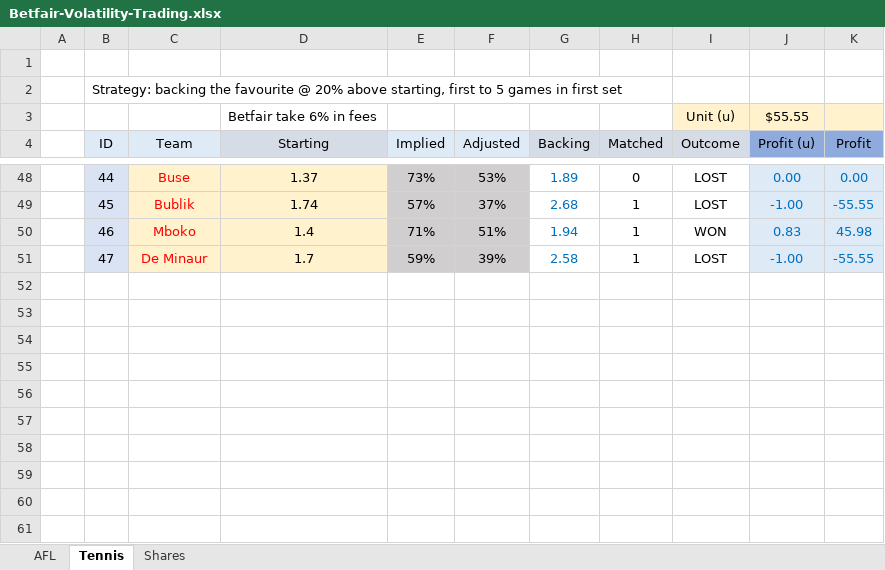
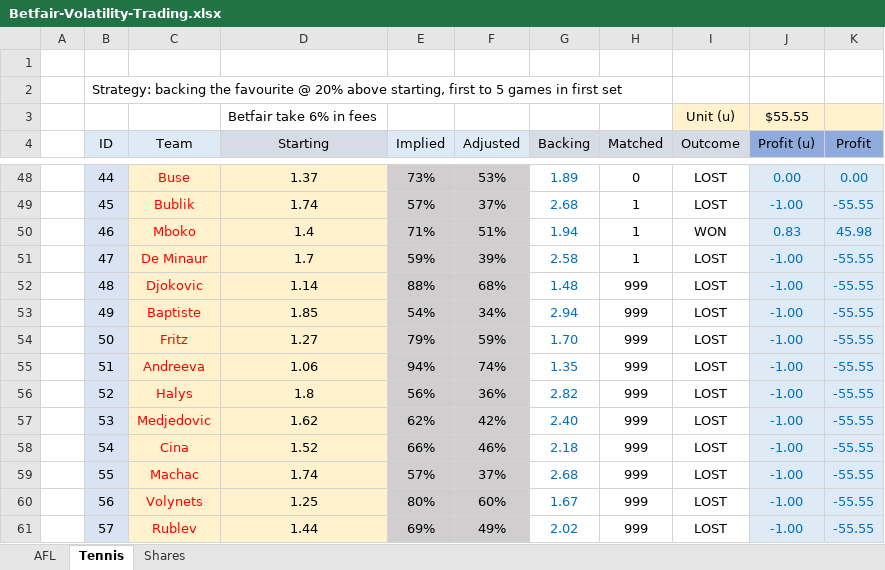
Before and after one commit to zazwaz12/BetfairExcel, an Excel workbook: Betfair-Volatility-Trading.xlsx, sheet Tennis, drawn as a sheet; only a part is shown, gaps mark what is left out; values as stored, in another font and other column widths than the file's, no borders; the diff names each change by its address in the sheet, - before the commit and + after, or states it on an @@ line.

Commit message:
Add files via upload

```diff
--- a/Betfair-Volatility-Trading.xlsx (sheet Tennis)
+++ b/Betfair-Volatility-Trading.xlsx (sheet Tennis)
+row 52:  | 48 | Djokovic | 1.14 | 88% | 68% | 1.48 | 999 | LOST | -1.00 | -55.55
+row 53:  | 49 | Baptiste | 1.85 | 54% | 34% | 2.94 | 999 | LOST | -1.00 | -55.55
+row 54:  | 50 | Fritz | 1.27 | 79% | 59% | 1.70 | 999 | LOST | -1.00 | -55.55
+row 55:  | 51 | Andreeva | 1.06 | 94% | 74% | 1.35 | 999 | LOST | -1.00 | -55.55
+row 56:  | 52 | Halys | 1.8 | 56% | 36% | 2.82 | 999 | LOST | -1.00 | -55.55
+row 57:  | 53 | Medjedovic | 1.62 | 62% | 42% | 2.40 | 999 | LOST | -1.00 | -55.55
+row 58:  | 54 | Cina | 1.52 | 66% | 46% | 2.18 | 999 | LOST | -1.00 | -55.55
+row 59:  | 55 | Machac | 1.74 | 57% | 37% | 2.68 | 999 | LOST | -1.00 | -55.55
+row 60:  | 56 | Volynets | 1.25 | 80% | 60% | 1.67 | 999 | LOST | -1.00 | -55.55
+row 61:  | 57 | Rublev | 1.44 | 69% | 49% | 2.02 | 999 | LOST | -1.00 | -55.55
```
